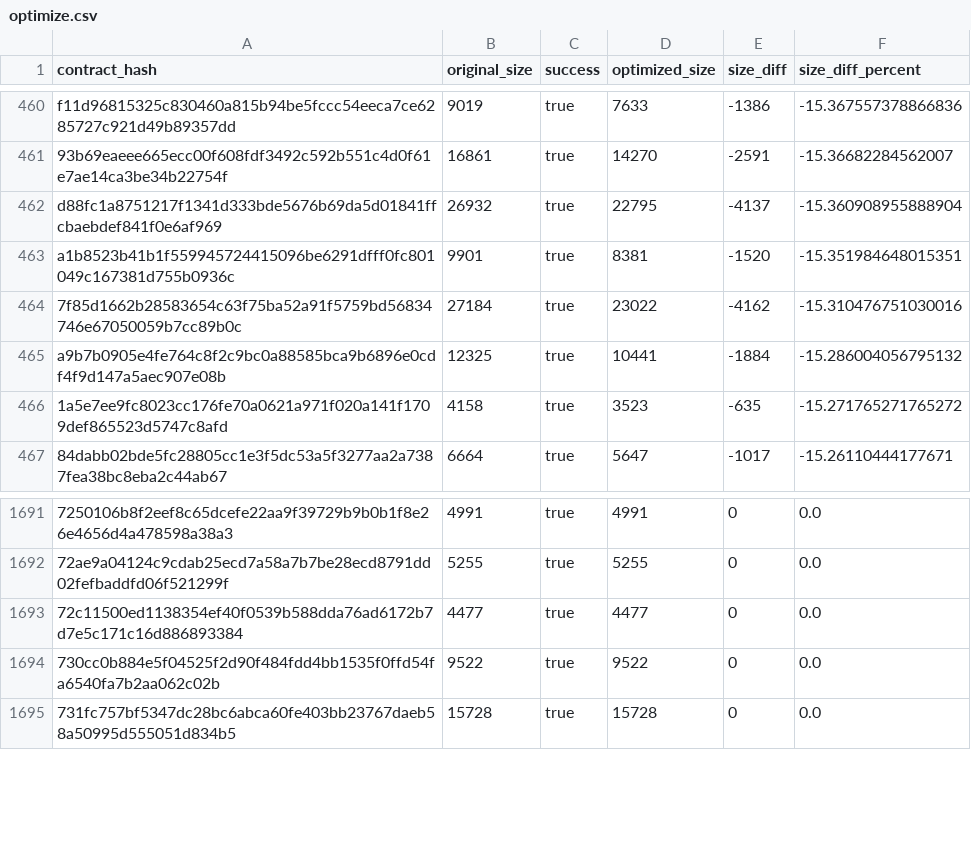
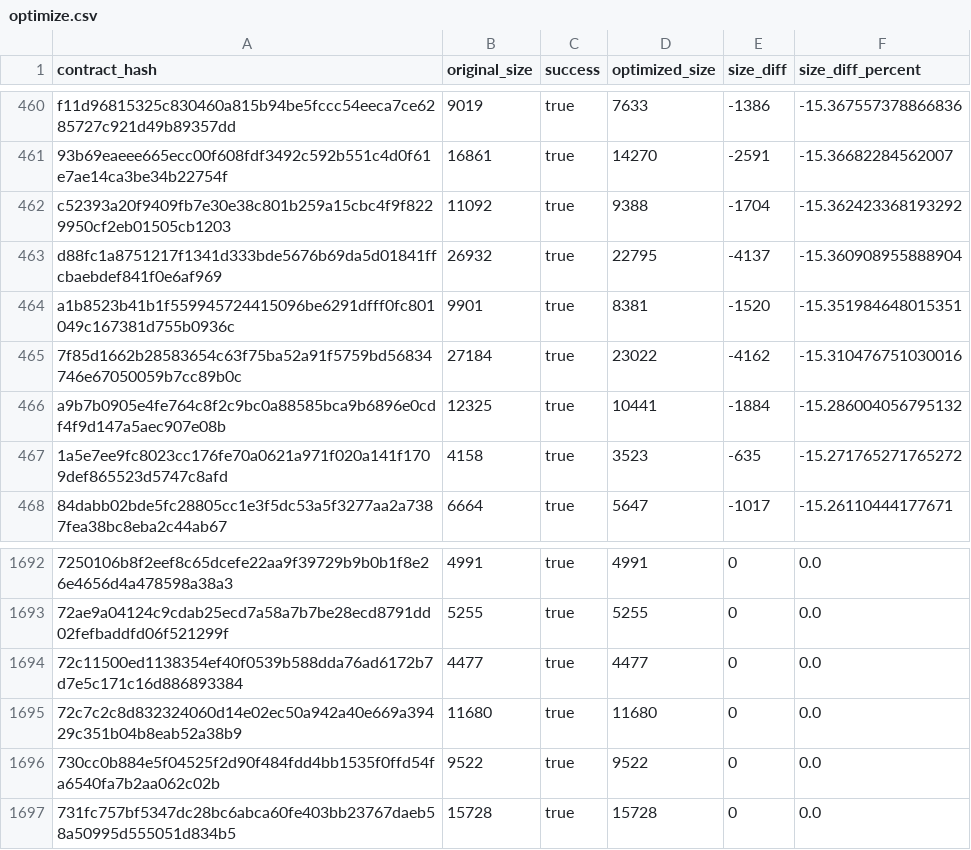
Before and after one commit to stellar-experimental/contract-wasms, a CSV file: analysis/optimize.csv, drawn as a sheet; only a part is shown, gaps mark what is left out; the diff names each change by its address in the sheet, - before the commit and + after, or states it on an @@ line.

```diff
--- a/analysis/optimize.csv
+++ b/analysis/optimize.csv
+row 462: c52393a20f9409fb7e30e38c801b259a15cbc4f9f8229950cf2eb01505cb1203 | 11092 | true | 9388 | -1704 | -15.362423368193292
+row 1695: 72c7c2c8d832324060d14e02ec50a942a40e669a39429c351b04b8eab52a38b9 | 11680 | true | 11680 | 0 | 0.0
```
Also changed, not shown: analysis/dupe-code.csv, analysis/dupe-sections.csv, 20 other files.
